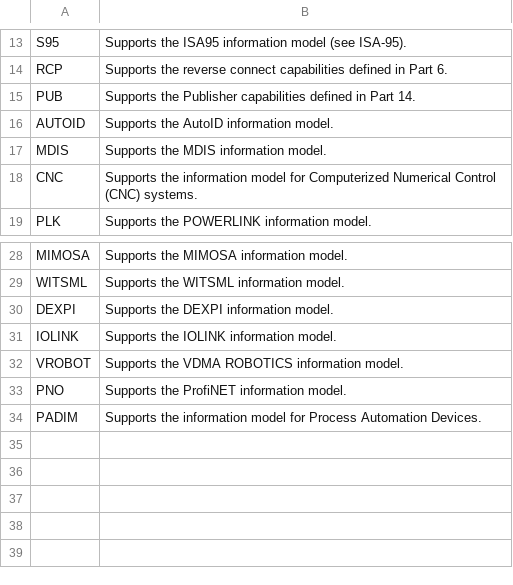
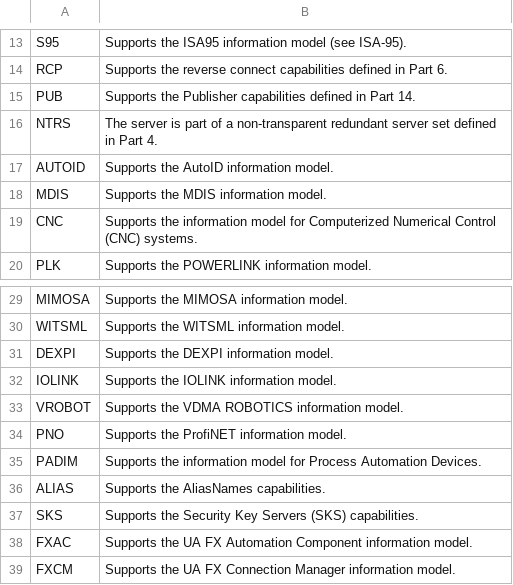
Before and after one commit to OPCFoundation/UA-Nodeset, a CSV file: Schema/ServerCapabilities.csv, drawn as a sheet; only a part is shown, gaps mark what is left out; the diff names each change by its address in the sheet, - before the commit and + after, or states it on an @@ line.

```diff
--- a/Schema/ServerCapabilities.csv
+++ b/Schema/ServerCapabilities.csv
+row 16: NTRS | The server is part of a non-transparent redundant server set defined in Part 4.
+row 36: ALIAS | Supports the AliasNames capabilities.
+row 37: SKS | Supports the Security Key Servers (SKS) capabilities.
+row 38: FXAC | Supports the UA FX Automation Component information model.
+row 39: FXCM | Supports the UA FX Connection Manager information model.
```
Also changed, not shown: Schema/rec20_latest_a2-3.csv, 33 other files.
